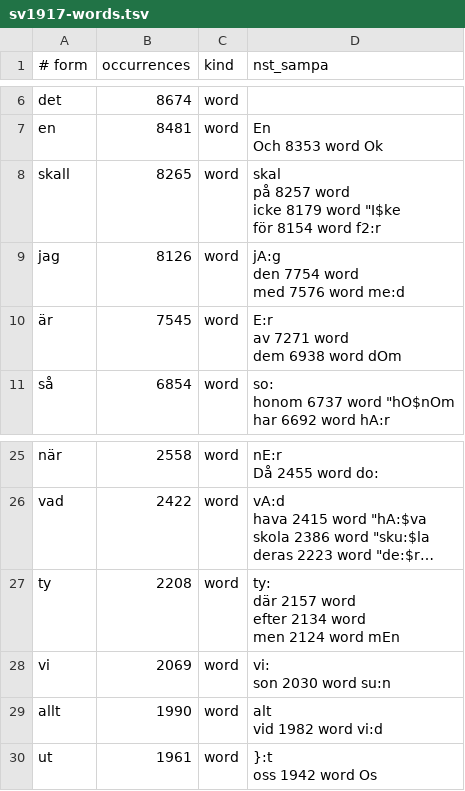
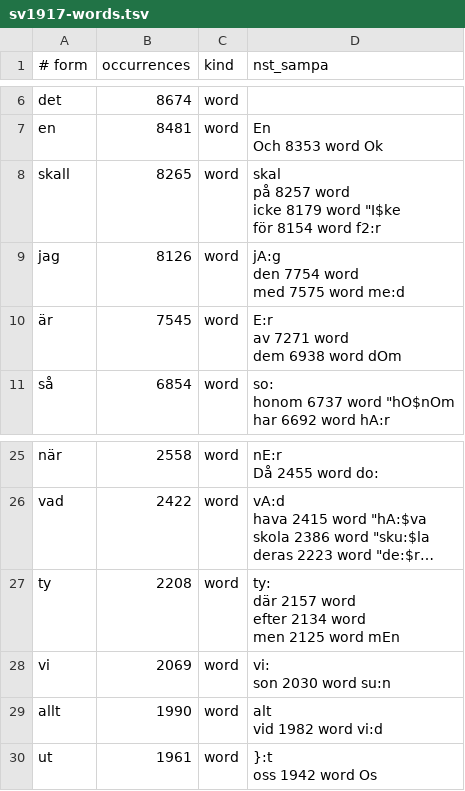
Before and after one commit to jsjoberg/perikop, a TSV file: resources/lexicon/sv1917-words.tsv, drawn as a sheet; only a part is shown, gaps mark what is left out; long unchanged cells end in …; ↵ is a line break in a cell; the diff names each change by its address in the sheet, - before the commit and + after, or states it on an @@ line.

```diff
--- a/resources/lexicon/sv1917-words.tsv
+++ b/resources/lexicon/sv1917-words.tsv
-D9 (nst_sampa): jA:g ↵ den 7754 word ↵ med 7576 word me:d
+D9 (nst_sampa): jA:g ↵ den 7754 word ↵ med 7575 word me:d
-D27 (nst_sampa): …word ↵ men 2124 word mEn
+D27 (nst_sampa): …word ↵ men 2125 word mEn
```
Also changed, not shown: resources/lexicon/sv1917-homographs.tsv, 14 other files.
